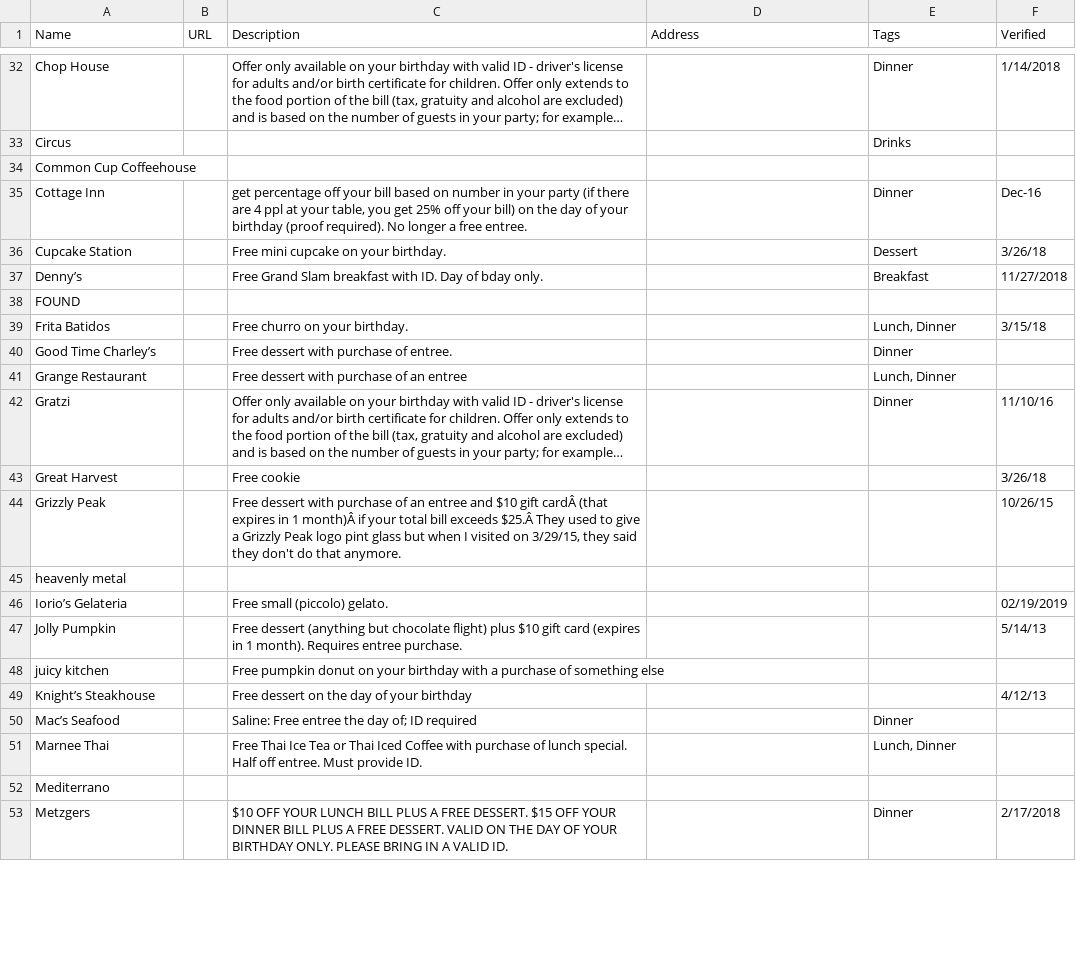
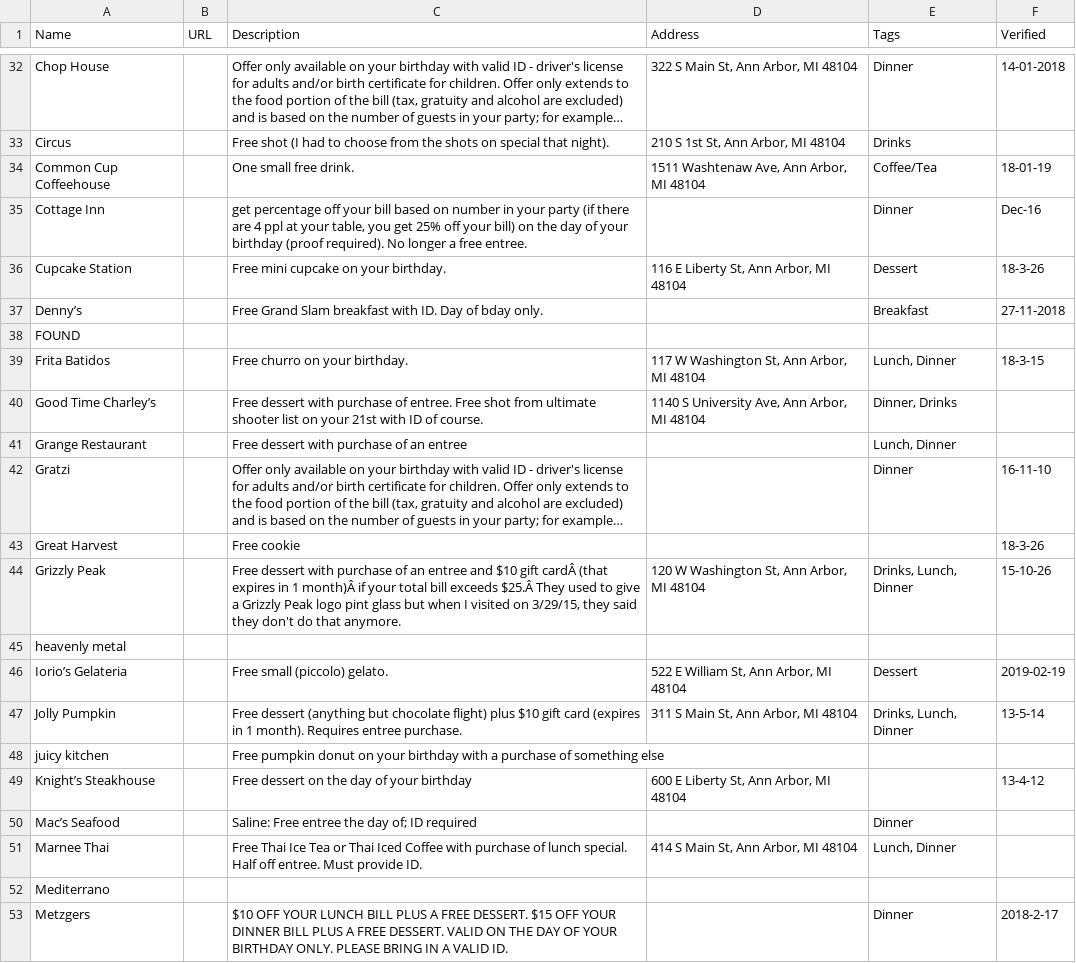
Before and after one commit to bdice/hack-a2-2019, a CSV file: tour_data/birthday_deals.csv, drawn as a sheet; only a part is shown, gaps mark what is left out; long unchanged cells end in …; the diff covers the shown part only; the diff names each change by its address in the sheet, - before the commit and + after, or states it on an @@ line.

```diff
--- a/tour_data/birthday_deals.csv
+++ b/tour_data/birthday_deals.csv
-D32 (Address): (empty)
+D32 (Address): 322 S Main St, Ann Arbor, MI 48104
-F32 (Verified): 1/14/2018
+F32 (Verified): 14-01-2018
-C33 (Description): (empty)
+C33 (Description): Free shot (I had to choose from the shots on special that night).
-D33 (Address): (empty)
+D33 (Address): 210 S 1st St, Ann Arbor, MI 48104
-C34 (Description): (empty)
+C34 (Description): One small free drink.
-D34 (Address): (empty)
+D34 (Address): 1511 Washtenaw Ave, Ann Arbor, MI 48104
-E34 (Tags): (empty)
+E34 (Tags): Coffee/Tea
-F34 (Verified): (empty)
+F34 (Verified): 18-01-19
-D36 (Address): (empty)
+D36 (Address): 116 E Liberty St, Ann Arbor, MI 48104
-F36 (Verified): 3/26/18
+F36 (Verified): 18-3-26
-F37 (Verified): 11/27/2018
+F37 (Verified): 27-11-2018
-D39 (Address): (empty)
+D39 (Address): 117 W Washington St, Ann Arbor, MI 48104
-F39 (Verified): 3/15/18
+F39 (Verified): 18-3-15
-C40 (Description): …of entree.
+C40 (Description): …of entree. Free shot from ultimate shooter list on your 21st with ID of course.
-D40 (Address): (empty)
+D40 (Address): 1140 S University Ave, Ann Arbor, MI 48104
-E40 (Tags): Dinner
+E40 (Tags): Dinner, Drinks
-F42 (Verified): 11/10/16
+F42 (Verified): 16-11-10
-F43 (Verified): 3/26/18
+F43 (Verified): 18-3-26
-D44 (Address): (empty)
+D44 (Address): 120 W Washington St, Ann Arbor, MI 48104
-E44 (Tags): (empty)
+E44 (Tags): Drinks, Lunch, Dinner
-F44 (Verified): 10/26/15
+F44 (Verified): 15-10-26
-D46 (Address): (empty)
+D46 (Address): 522 E William St, Ann Arbor, MI 48104
-E46 (Tags): (empty)
+E46 (Tags): Dessert
-F46 (Verified): 02/19/2019
+F46 (Verified): 2019-02-19
-D47 (Address): (empty)
+D47 (Address): 311 S Main St, Ann Arbor, MI 48104
-E47 (Tags): (empty)
+E47 (Tags): Drinks, Lunch, Dinner
-F47 (Verified): 5/14/13
+F47 (Verified): 13-5-14
-D49 (Address): (empty)
+D49 (Address): 600 E Liberty St, Ann Arbor, MI 48104
-F49 (Verified): 4/12/13
+F49 (Verified): 13-4-12
-D51 (Address): (empty)
+D51 (Address): 414 S Main St, Ann Arbor, MI 48104
-F53 (Verified): 2/17/2018
+F53 (Verified): 2018-2-17
```
Also changed, not shown: 63 edited cells elsewhere in this file.
